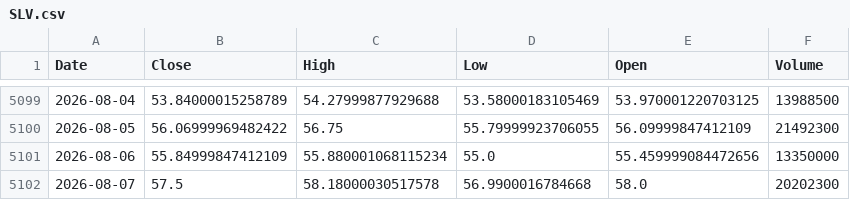
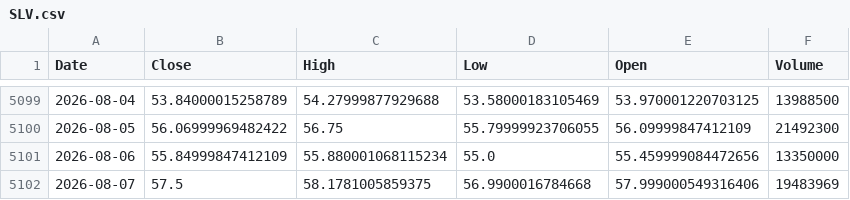
Before and after one commit to kittycapital/asset-forecast, a CSV file: data/raw/SLV.csv, drawn as a sheet; only a part is shown, gaps mark what is left out.

```diff
--- a/data/raw/SLV.csv
+++ b/data/raw/SLV.csv
@@ -5101,2 +5101,2 @@ Date,Close,High,Low,Open,Volume
 2026-08-06,55.84999847412109,55.880001068115234,55.0,55.459999084472656,13350000
-2026-08-07,57.5,58.18000030517578,56.9900016784668,58.0,20202300
+2026-08-07,57.5,58.1781005859375,56.9900016784668,57.999000549316406,19483969
```
Also changed, not shown: data/raw/BTC_USD.csv, data/raw/ETH_USD.csv, 44 other files.
